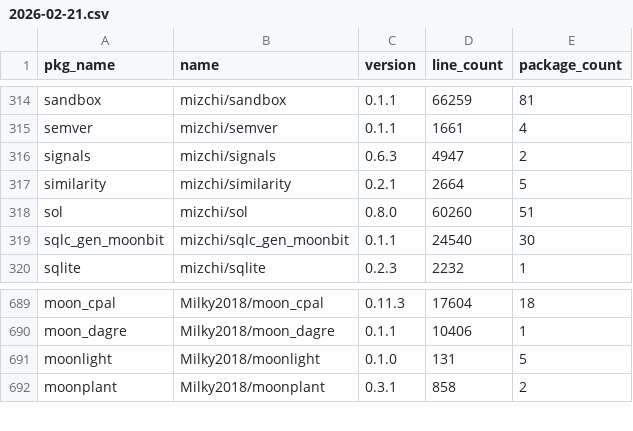
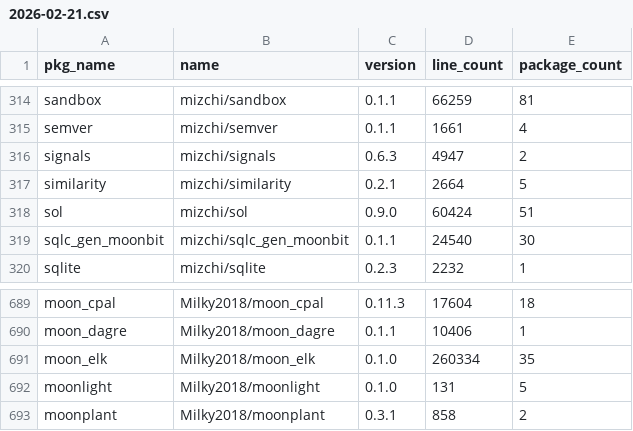
Before and after one commit to Pmemmm/MooncakesDailyData, a CSV file: data/2026-02-21.csv, drawn as a sheet; only a part is shown, gaps mark what is left out.

```diff
--- a/data/2026-02-21.csv
+++ b/data/2026-02-21.csv
@@ -317,3 +317,3 @@ signals,mizchi/signals,0.6.3,4947,2
 similarity,mizchi/similarity,0.2.1,2664,5
-sol,mizchi/sol,0.8.0,60260,51
+sol,mizchi/sol,0.9.0,60424,51
 sqlc_gen_moonbit,mizchi/sqlc_gen_moonbit,0.1.1,24540,30
@@ -690,2 +690,3 @@ moon_cpal,Milky2018/moon_cpal,0.11.3,17604,18
 moon_dagre,Milky2018/moon_dagre,0.1.1,10406,1
+moon_elk,Milky2018/moon_elk,0.1.0,260334,35
 moonlight,Milky2018/moonlight,0.1.0,131,5
```
Also changed, not shown: diff/2026-02-21.diff.csv.
